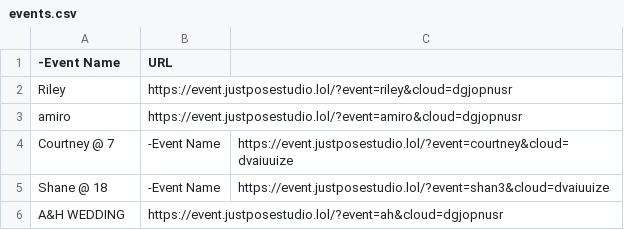
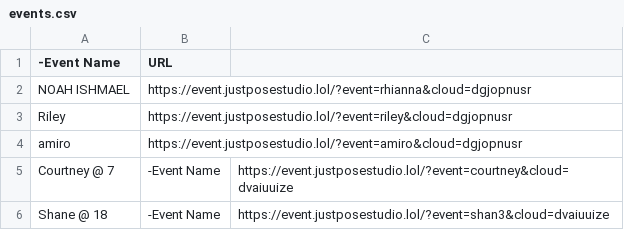
Before and after one commit to sirnichemotivation-rgb/events-landingpage, a CSV file: events.csv, drawn as a sheet; only a part is shown; the shorter side is filled out with more unchanged rows.

```diff
--- a/events.csv
+++ b/events.csv
@@ -1,2 +1,3 @@
 -Event Name,URL
+NOAH ISHMAEL, https://event.justposestudio.lol/?event=rhianna&cloud=dgjopnusr
 Riley, https://event.justposestudio.lol/?event=riley&cloud=dgjopnusr
```
